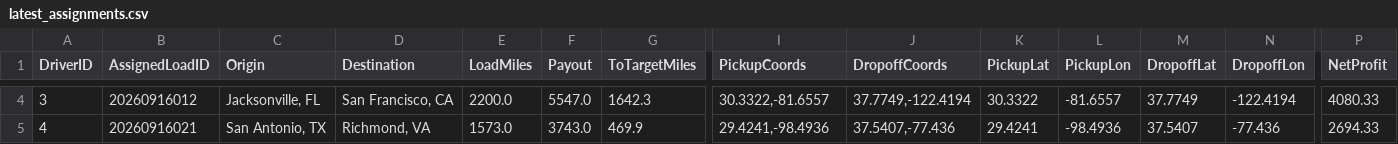
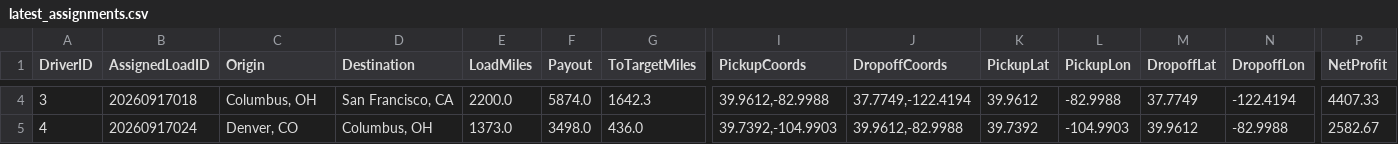
Before and after one commit to BryantPortfolio/truck-load-optimizer, a CSV file: latest_assignments.csv, drawn as a sheet; only a part is shown, gaps mark what is left out; the diff covers the shown part only; the diff names each change by its address in the sheet, - before the commit and + after, or states it on an @@ line.

```diff
--- a/latest_assignments.csv
+++ b/latest_assignments.csv
-B4 (AssignedLoadID): 20260916012
+B4 (AssignedLoadID): 20260917018
-C4 (Origin): Jacksonville, FL
+C4 (Origin): Columbus, OH
-F4 (Payout): 5547.0
+F4 (Payout): 5874.0
-I4 (PickupCoords): 30.3322,-81.6557
+I4 (PickupCoords): 39.9612,-82.9988
-K4 (PickupLat): 30.3322
+K4 (PickupLat): 39.9612
-L4 (PickupLon): -81.6557
+L4 (PickupLon): -82.9988
-P4 (NetProfit): 4080.33
+P4 (NetProfit): 4407.33
-B5 (AssignedLoadID): 20260916021
+B5 (AssignedLoadID): 20260917024
-C5 (Origin): San Antonio, TX
+C5 (Origin): Denver, CO
-D5 (Destination): Richmond, VA
+D5 (Destination): Columbus, OH
-E5 (LoadMiles): 1573.0
+E5 (LoadMiles): 1373.0
-F5 (Payout): 3743.0
+F5 (Payout): 3498.0
-G5 (ToTargetMiles): 469.9
+G5 (ToTargetMiles): 436.0
-I5 (PickupCoords): 29.4241,-98.4936
+I5 (PickupCoords): 39.7392,-104.9903
-J5 (DropoffCoords): 37.5407,-77.436
+J5 (DropoffCoords): 39.9612,-82.9988
-K5 (PickupLat): 29.4241
+K5 (PickupLat): 39.7392
-L5 (PickupLon): -98.4936
+L5 (PickupLon): -104.9903
-M5 (DropoffLat): 37.5407
+M5 (DropoffLat): 39.9612
-N5 (DropoffLon): -77.436
+N5 (DropoffLon): -82.9988
-P5 (NetProfit): 2694.33
+P5 (NetProfit): 2582.67
```
Also changed, not shown: 57 edited cells elsewhere in this file.
